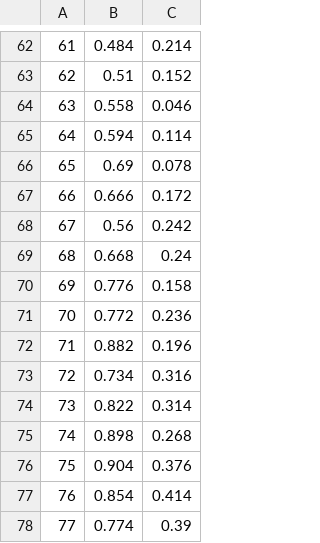
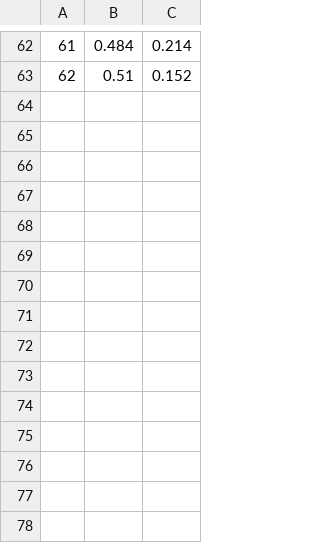
Before and after one commit to pleekMan/PetroLumenSampler, a CSV file: data/rockyData.csv, drawn as a sheet; only a part is shown, gaps mark what is left out.

```diff
--- a/data/rockyData.csv
+++ b/data/rockyData.csv
@@ -63,16 +63 @@
 62,0.51,0.152
-63,0.558,0.046
-64,0.594,0.114
-65,0.69,0.078
-66,0.666,0.172
-67,0.56,0.242
-68,0.668,0.24
-69,0.776,0.158
-70,0.772,0.236
-71,0.882,0.196
-72,0.734,0.316
-73,0.822,0.314
-74,0.898,0.268
-75,0.904,0.376
-76,0.854,0.414
-77,0.774,0.39
```
Also changed, not shown: 3 other files.
